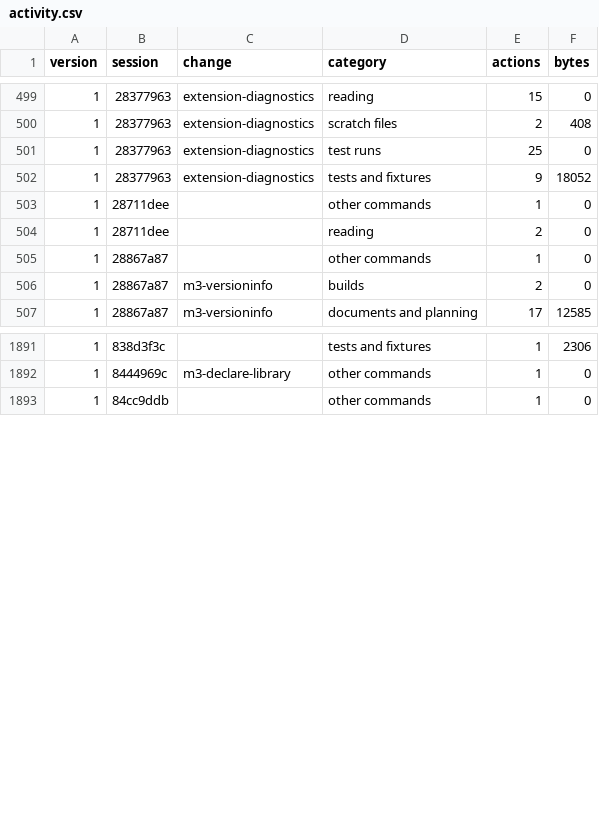
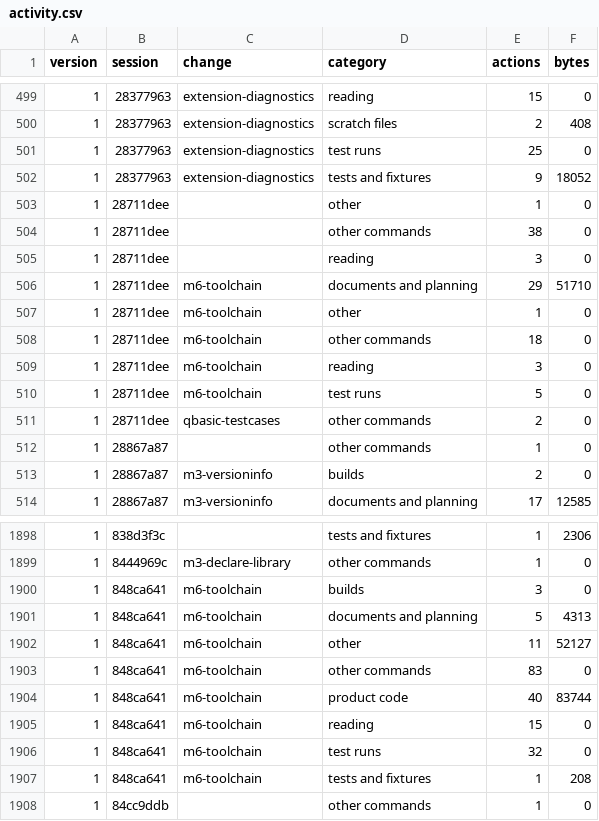
Before and after one commit to davidshq/QB64Rust, a CSV file: tools/testtime/activity.csv, drawn as a sheet; only a part is shown, gaps mark what is left out; the diff covers the shown part only.

```diff
--- a/tools/testtime/activity.csv
+++ b/tools/testtime/activity.csv
@@ -502,4 +502,11 @@ version,session,change,category,actions,bytes
 1,28377963,extension-diagnostics,tests and fixtures,9,18052
-1,28711dee,,other commands,1,0
-1,28711dee,,reading,2,0
+1,28711dee,,other,1,0
+1,28711dee,,other commands,38,0
+1,28711dee,,reading,3,0
+1,28711dee,m6-toolchain,documents and planning,29,51710
+1,28711dee,m6-toolchain,other,1,0
+1,28711dee,m6-toolchain,other commands,18,0
+1,28711dee,m6-toolchain,reading,3,0
+1,28711dee,m6-toolchain,test runs,5,0
+1,28711dee,qbasic-testcases,other commands,2,0
 1,28867a87,,other commands,1,0
@@ -1892,2 +1899,10 @@ version,session,change,category,actions,bytes
 1,8444969c,m3-declare-library,other commands,1,0
+1,848ca641,m6-toolchain,builds,3,0
+1,848ca641,m6-toolchain,documents and planning,5,4313
+1,848ca641,m6-toolchain,other,11,52127
+1,848ca641,m6-toolchain,other commands,83,0
+1,848ca641,m6-toolchain,product code,40,83744
+1,848ca641,m6-toolchain,reading,15,0
+1,848ca641,m6-toolchain,test runs,32,0
+1,848ca641,m6-toolchain,tests and fixtures,1,208
 1,84cc9ddb,,other commands,1,0
```
Also changed, not shown: 6 edited cells elsewhere in this file, tools/testtime/changes.csv, tools/testtime/runs.csv, 51 other files.
